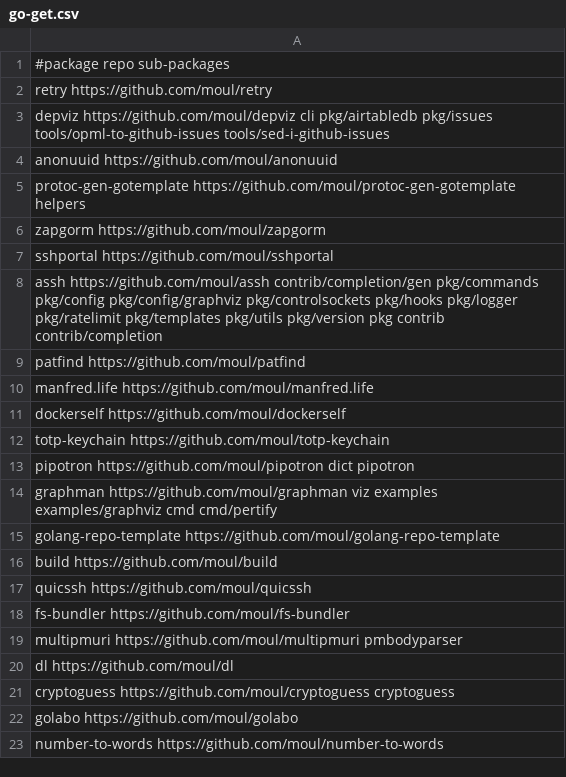
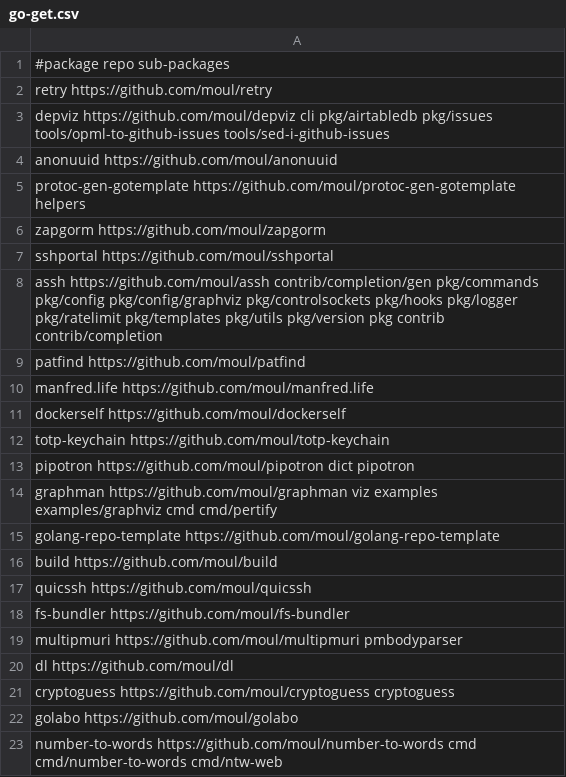
Before and after one commit to moul/moul.io, a CSV file: go-get.csv, drawn as a sheet.

Commit message:
chore: fixup

```diff
--- a/go-get.csv
+++ b/go-get.csv
@@ -22,2 +22,2 @@ cryptoguess             https://github.com/moul/cryptoguess             cryptogu
 golabo                  https://github.com/moul/golabo
-number-to-words         https://github.com/moul/number-to-words
+number-to-words         https://github.com/moul/number-to-words         cmd cmd/number-to-words cmd/ntw-web
```
